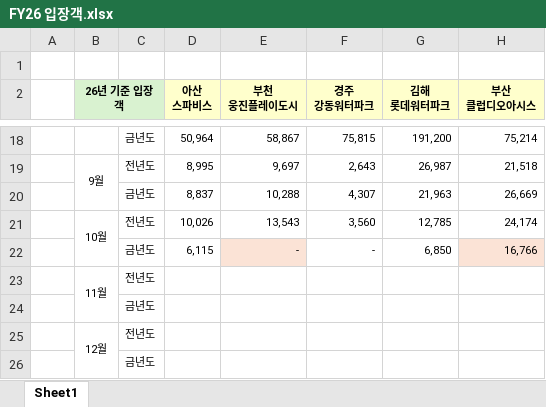
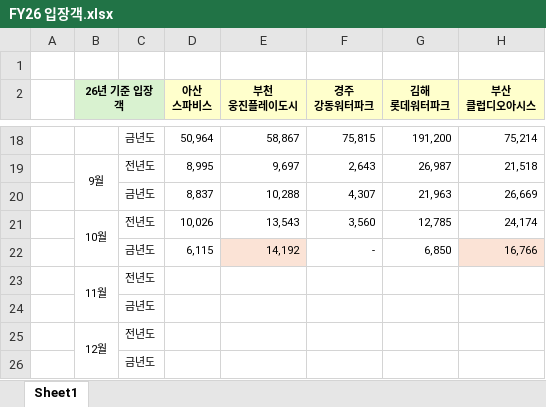
Before and after one commit to Mooncake-TS/Management-Helper, an Excel workbook: FY26 입장객.xlsx, sheet Sheet1, drawn as a sheet; only a part is shown, gaps mark what is left out; values as stored, in another font and other column widths than the file's, no borders; the diff names each change by its address in the sheet, - before the commit and + after, or states it on an @@ line.

Commit message:
Add files via upload

```diff
--- a/FY26 입장객.xlsx (sheet Sheet1)
+++ b/FY26 입장객.xlsx (sheet Sheet1)
-E22 (부천 웅진플레이도시): -
+E22 (부천 웅진플레이도시): 14,192
```
